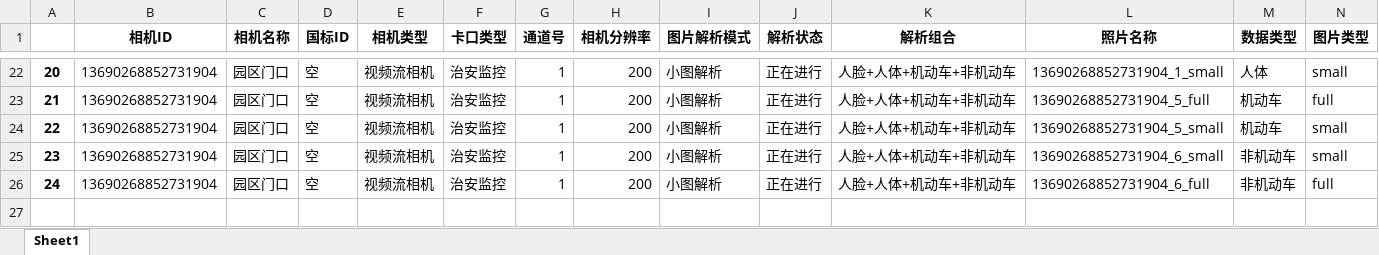
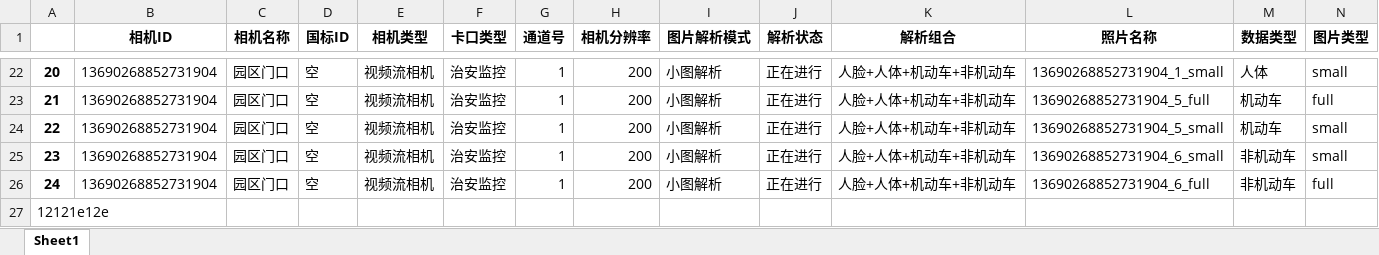
Before and after one commit to wanxiaoxiang/pythonScriptForKS, an Excel workbook: 2.xlsx, sheet Sheet1, drawn as a sheet; only a part is shown, gaps mark what is left out; values as stored, in another font and other column widths than the file's, no borders; rows hold the shown columns only; the diff names each change by its address in the sheet, - before the commit and + after, or states it on an @@ line.

Commit message:
V2

```diff
--- a/2.xlsx (sheet Sheet1)
+++ b/2.xlsx (sheet Sheet1)
+row 27: 12121e12e
```
